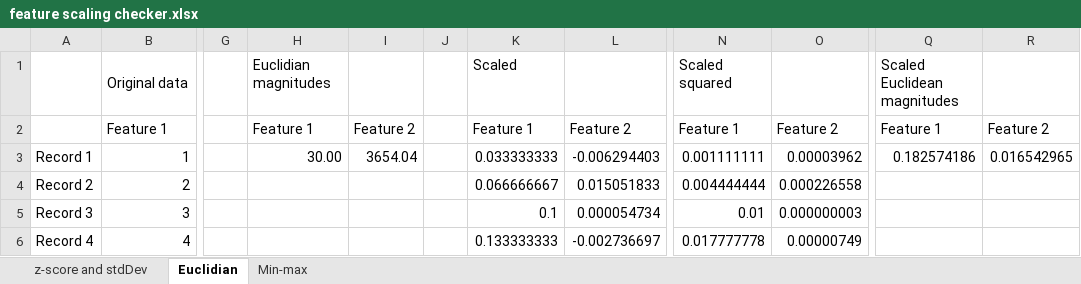
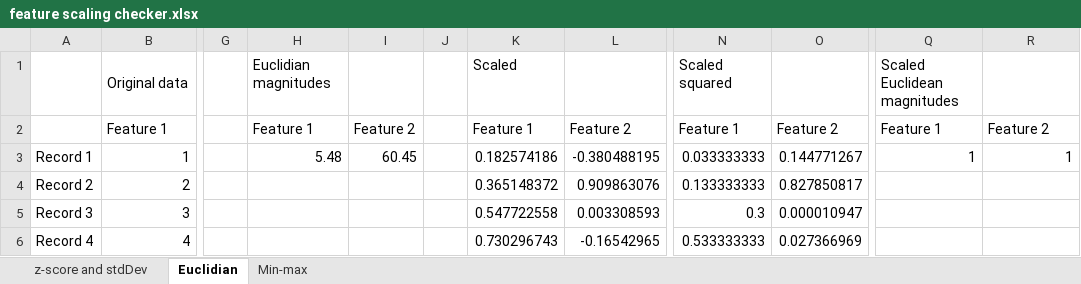
Before and after one commit to sbridewell/NeuralNetworks, an Excel workbook: NeuralNetworks.Test/FeatureScaling/feature scaling checker.xlsx, sheet Euclidian, drawn as a sheet; only a part is shown, gaps mark what is left out; values as stored, in another font and other column widths than the file's, no borders; the diff names each change by its address in the sheet, - before the commit and + after, or states it on an @@ line.

Commit message:
Matrix <--> string two-way conversion and unit tests

```diff
--- a/NeuralNetworks.Test/FeatureScaling/feature scaling checker.xlsx (sheet Euclidian)
+++ b/NeuralNetworks.Test/FeatureScaling/feature scaling checker.xlsx (sheet Euclidian)
-H3: 30.00
+H3: 5.48
-I3: 3654.04
+I3: 60.45
-K3: 0.033333333
+K3: 0.182574186
-L3: -0.006294403
+L3: -0.380488195
-N3: 0.001111111
+N3: 0.033333333
-O3: 0.00003962
+O3: 0.144771267
-Q3: 0.182574186
+Q3: 1
-R3: 0.016542965
+R3: 1
-K4: 0.066666667
+K4: 0.365148372
-L4: 0.015051833
+L4: 0.909863076
-N4: 0.004444444
+N4: 0.133333333
-O4: 0.000226558
+O4: 0.827850817
-K5: 0.1
+K5: 0.547722558
-L5: 0.000054734
+L5: 0.003308593
-N5: 0.01
+N5: 0.3
-O5: 0.000000003
+O5: 0.000010947
-K6: 0.133333333
+K6: 0.730296743
-L6: -0.002736697
+L6: -0.16542965
-N6: 0.017777778
+N6: 0.533333333
-O6: 0.00000749
+O6: 0.027366969
```
Also changed, not shown: 8 other files.
